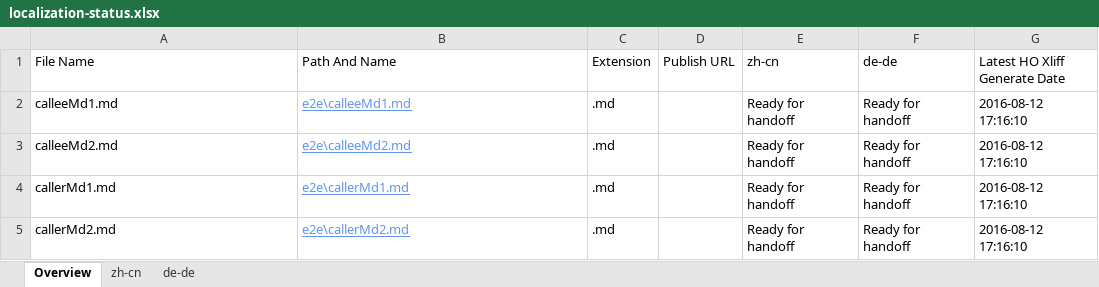
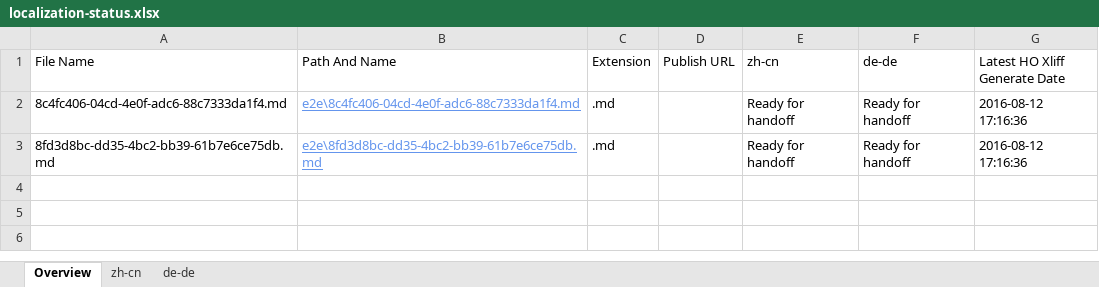
Before and after one commit to OpenLocalizationTestOrg/olhandback-e2e, an Excel workbook: ol-handback/OpenLocalizationTestOrg/oltest/ci/localization-status.xlsx, sheet Overview, drawn as a sheet; values as stored, in another font and other column widths than the file's, no borders; table styles not drawn; the diff names each change by its address in the sheet, - before the commit and + after, or states it on an @@ line.

Commit message:
Generate Report for Handoff

```diff
--- a/ol-handback/OpenLocalizationTestOrg/oltest/ci/localization-status.xlsx (sheet Overview)
+++ b/ol-handback/OpenLocalizationTestOrg/oltest/ci/localization-status.xlsx (sheet Overview)
-A2 (File Name): calleeMd1.md
+A2 (File Name): 8c4fc406-04cd-4e0f-adc6-88c7333da1f4.md
-B2 (Path And Name): e2e\calleeMd1.md
+B2 (Path And Name): e2e\8c4fc406-04cd-4e0f-adc6-88c7333da1f4.md
-G2:G3 (Latest HO Xliff Generate Date): 2016-08-12 17:16:10
+G2:G3 (Latest HO Xliff Generate Date): 2016-08-12 17:16:36
-A3 (File Name): calleeMd2.md
+A3 (File Name): 8fd3d8bc-dd35-4bc2-bb39-61b7e6ce75db.md
-B3 (Path And Name): e2e\calleeMd2.md
+B3 (Path And Name): e2e\8fd3d8bc-dd35-4bc2-bb39-61b7e6ce75db.md
-row 4: callerMd1.md | e2e\callerMd1.md | .md |  | Ready for handoff | Ready for handoff | 2016-08-12 17:16:10
-row 5: callerMd2.md | e2e\callerMd2.md | .md |  | Ready for handoff | Ready for handoff | 2016-08-12 17:16:10
```
Also changed, not shown: sheet zh-cn, sheet de-de.
